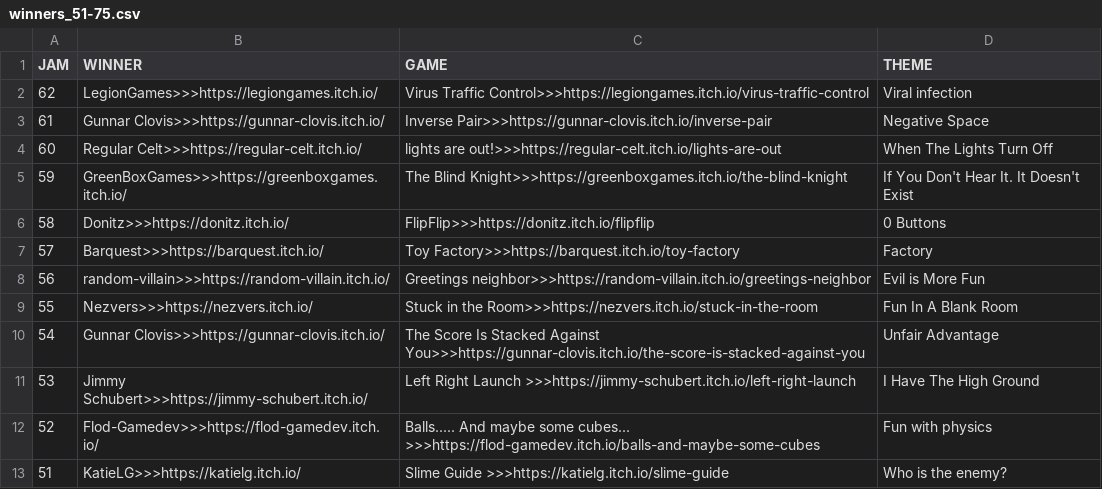
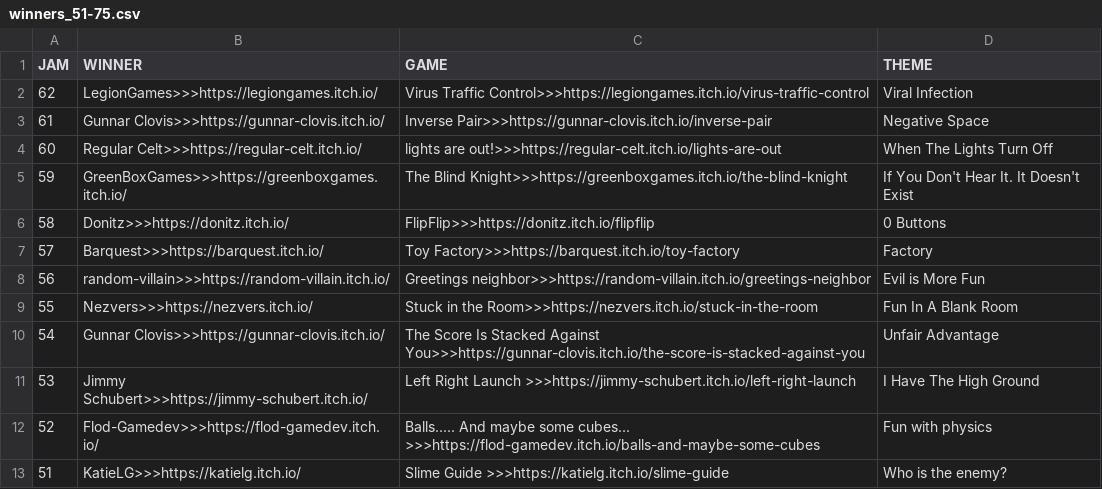
Before and after one commit to ZpeedTube/trijam, a CSV file: docs/data/winners_51-75.csv, drawn as a sheet.

Commit message:
Update winners_51-75.csv

```diff
--- a/docs/data/winners_51-75.csv
+++ b/docs/data/winners_51-75.csv
@@ -1,3 +1,3 @@
 JAM,WINNER,GAME,THEME
-62,LegionGames>>>https://legiongames.itch.io/,Virus Traffic Control>>>https://legiongames.itch.io/virus-traffic-control,Viral infection
+62,LegionGames>>>https://legiongames.itch.io/,Virus Traffic Control>>>https://legiongames.itch.io/virus-traffic-control,Viral Infection
 61,Gunnar Clovis>>>https://gunnar-clovis.itch.io/,Inverse Pair>>>https://gunnar-clovis.itch.io/inverse-pair,Negative Space
```
